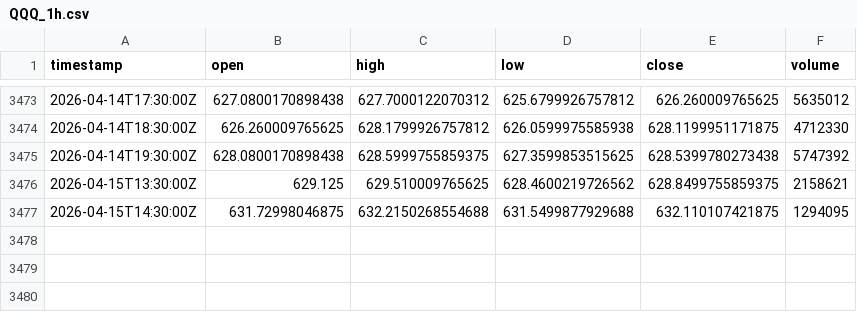
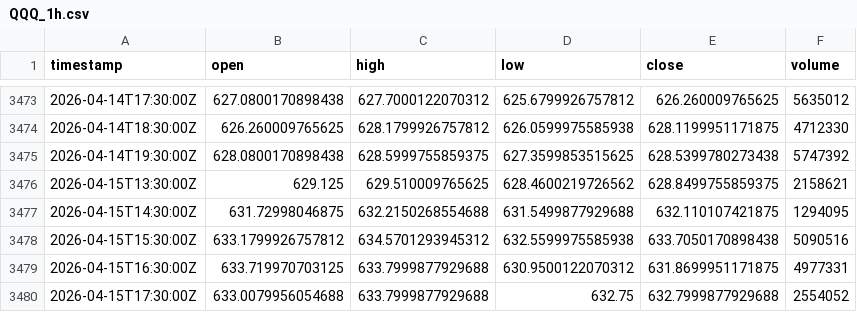
Before and after one commit to takgunalah-tech/ML-Claude-crypto, a CSV file: data/base/macro/QQQ_1h.csv, drawn as a sheet; only a part is shown, gaps mark what is left out; the diff names each change by its address in the sheet, - before the commit and + after, or states it on an @@ line.

```diff
--- a/data/base/macro/QQQ_1h.csv
+++ b/data/base/macro/QQQ_1h.csv
+row 3478: 2026-04-15T15:30:00Z | 633.1799926757812 | 634.5701293945312 | 632.5599975585938 | 633.7050170898438 | 5090516
+row 3479: 2026-04-15T16:30:00Z | 633.719970703125 | 633.7999877929688 | 630.9500122070312 | 631.8699951171875 | 4977331
+row 3480: 2026-04-15T17:30:00Z | 633.0079956054688 | 633.7999877929688 | 632.75 | 632.7999877929688 | 2554052
```
Also changed, not shown: 31 other files.
